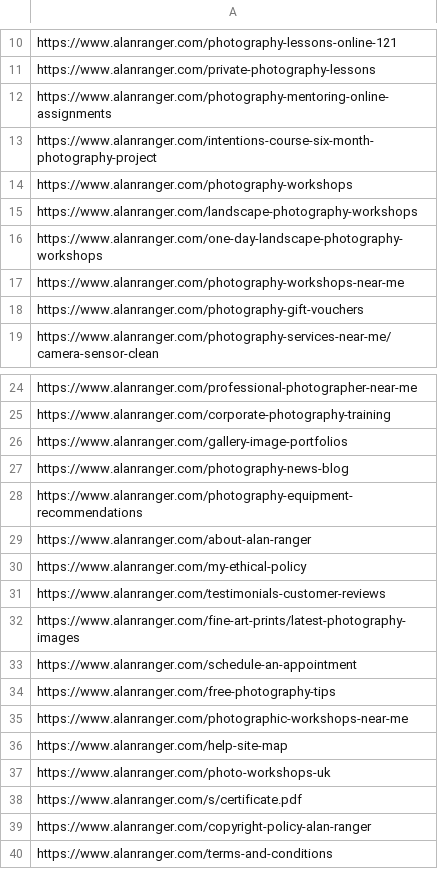
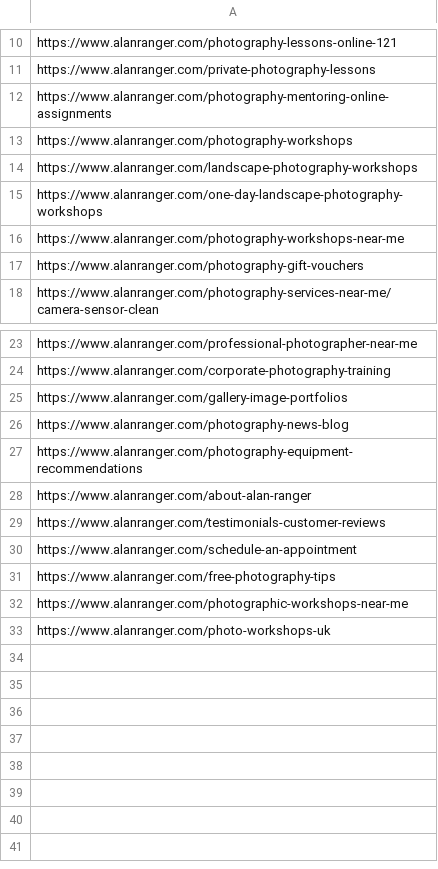
Before and after one commit to alanranger/alan-chat-proxy, a CSV file: CSVSs from website/08 - Landing and Sercice Pages.csv, drawn as a sheet; only a part is shown, gaps mark what is left out; the diff names each change by its address in the sheet, - before the commit and + after, or states it on an @@ line.

```diff
--- a/CSVSs from website/08 - Landing and Sercice Pages.csv
+++ b/CSVSs from website/08 - Landing and Sercice Pages.csv
-row 13: https://www.alanranger.com/intentions-course-six-month-photography-project
-row 30: https://www.alanranger.com/my-ethical-policy
-row 32: https://www.alanranger.com/fine-art-prints/latest-photography-images
-row 36: https://www.alanranger.com/help-site-map
-row 38: https://www.alanranger.com/s/certificate.pdf
-row 39: https://www.alanranger.com/copyright-policy-alan-ranger
-row 40: https://www.alanranger.com/terms-and-conditions
```
Also changed, not shown: 2 other files.
